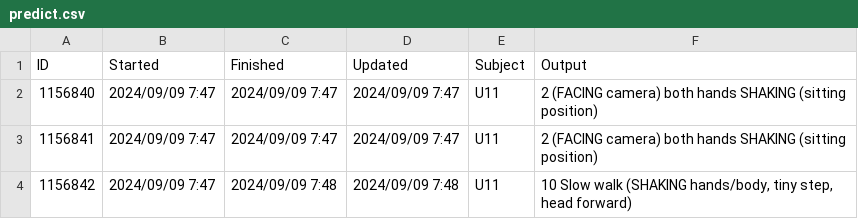
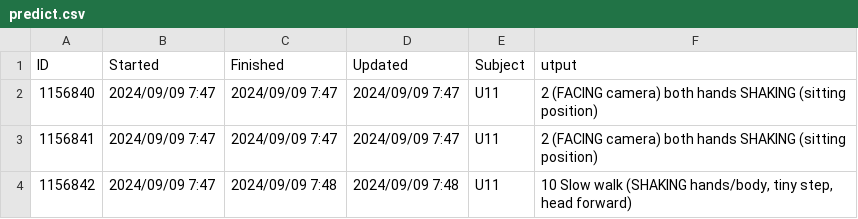
Before and after one commit to KanikaGupta-22978/tremor-challenge-2025, a CSV file: output/predict.csv, drawn as a sheet; only a part is shown.

```diff
--- a/output/predict.csv
+++ b/output/predict.csv
@@ -1,2 +1,2 @@
-ID,Started,Finished,Updated,Subject,Output
+ID,Started,Finished,Updated,Subject,utput
 1156840,2024/09/09 7:47,2024/09/09 7:47,2024/09/09 7:47,U11,2 (FACING camera) both hands SHAKING (sitting position)
```
Also changed, not shown: 11 other files.
